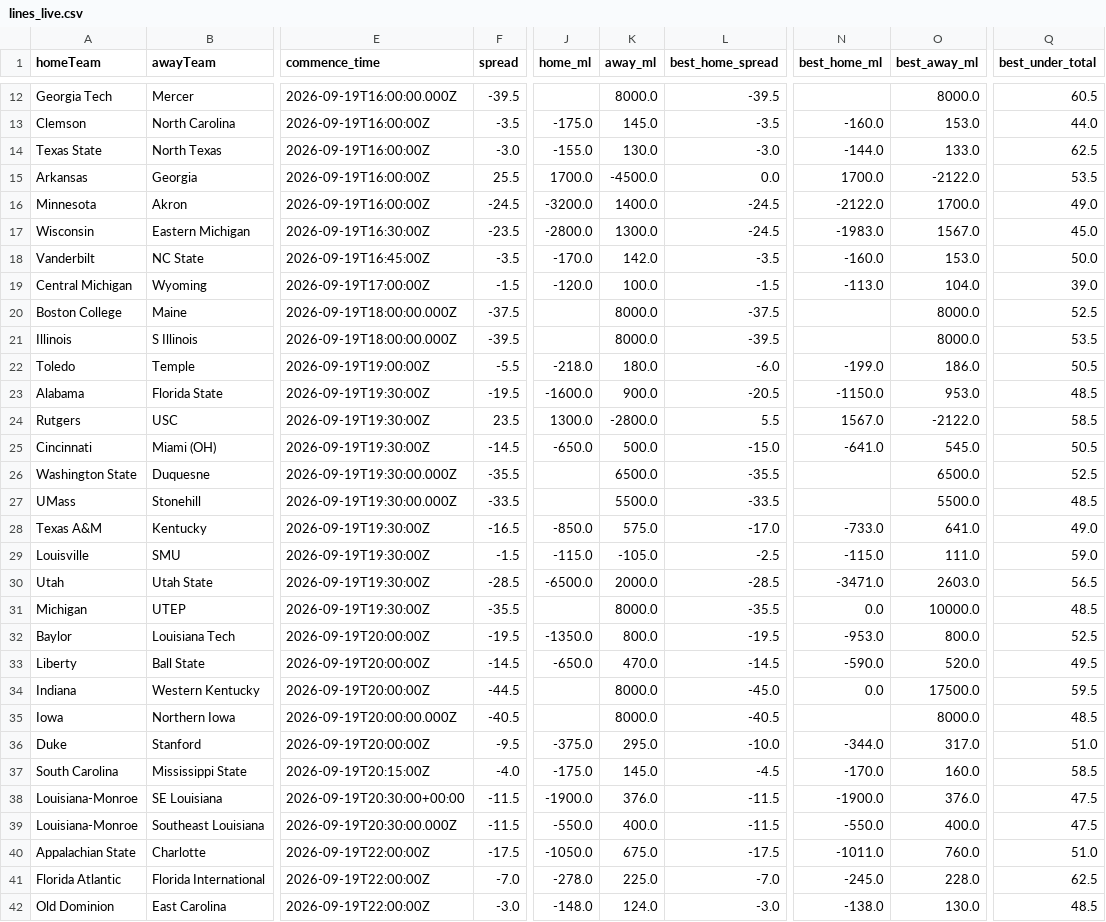
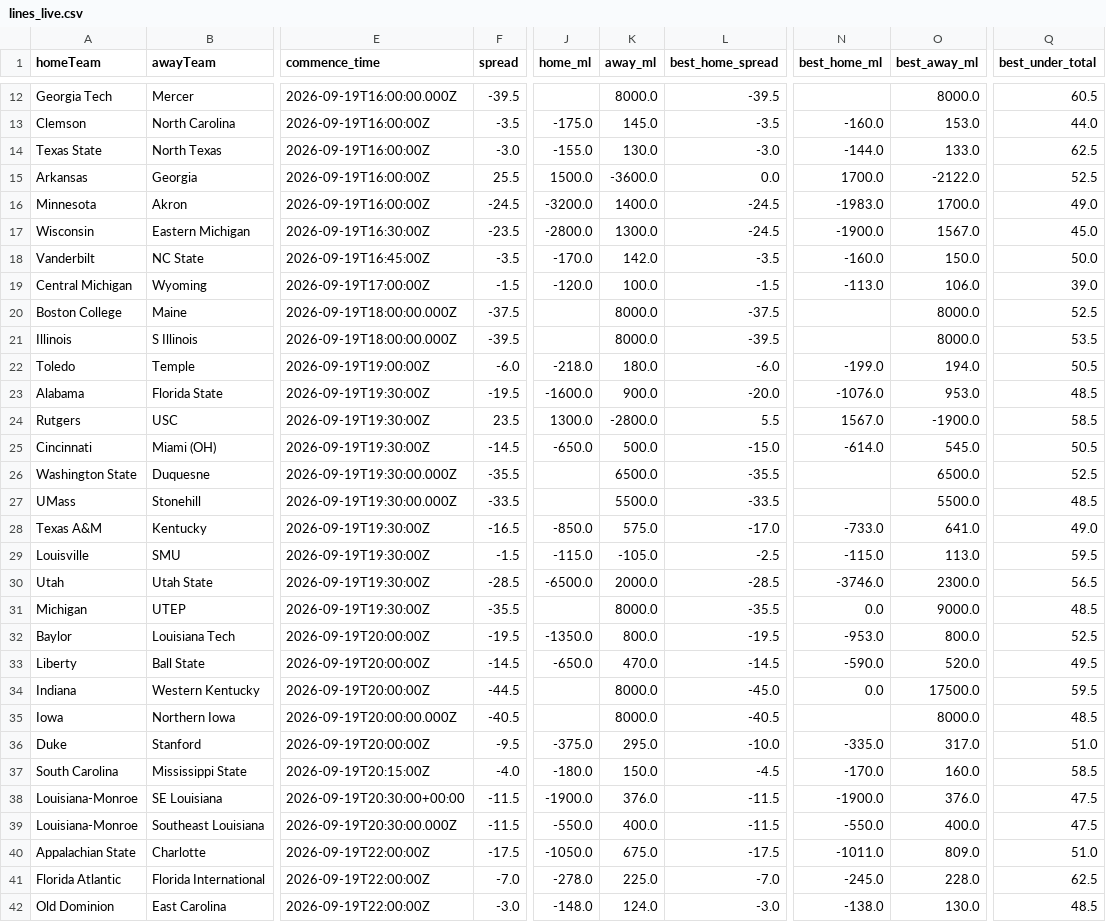
Before and after one commit to ericnoe22/cfb-power-model, a CSV file: cache/lines_live.csv, drawn as a sheet; only a part is shown, gaps mark what is left out; the diff covers the shown part only; the diff names each change by its address in the sheet, - before the commit and + after, or states it on an @@ line.

```diff
--- a/cache/lines_live.csv
+++ b/cache/lines_live.csv
-J15 (home_ml): 1700.0
+J15 (home_ml): 1500.0
-K15 (away_ml): -4500.0
+K15 (away_ml): -3600.0
-Q15 (best_under_total): 53.5
+Q15 (best_under_total): 52.5
-N16 (best_home_ml): -2122.0
+N16 (best_home_ml): -1983.0
-N17 (best_home_ml): -1983.0
+N17 (best_home_ml): -1900.0
-O18 (best_away_ml): 153.0
+O18 (best_away_ml): 150.0
-O19 (best_away_ml): 104.0
+O19 (best_away_ml): 106.0
-F22 (spread): -5.5
+F22 (spread): -6.0
-O22 (best_away_ml): 186.0
+O22 (best_away_ml): 194.0
-L23 (best_home_spread): -20.5
+L23 (best_home_spread): -20.0
-N23 (best_home_ml): -1150.0
+N23 (best_home_ml): -1076.0
-O24 (best_away_ml): -2122.0
+O24 (best_away_ml): -1900.0
-N25 (best_home_ml): -641.0
+N25 (best_home_ml): -614.0
-O29 (best_away_ml): 111.0
+O29 (best_away_ml): 113.0
-Q29 (best_under_total): 59.0
+Q29 (best_under_total): 59.5
-N30 (best_home_ml): -3471.0
+N30 (best_home_ml): -3746.0
-O30 (best_away_ml): 2603.0
+O30 (best_away_ml): 2300.0
-O31 (best_away_ml): 10000.0
+O31 (best_away_ml): 9000.0
-N36 (best_home_ml): -344.0
+N36 (best_home_ml): -335.0
-J37 (home_ml): -175.0
+J37 (home_ml): -180.0
-K37 (away_ml): 145.0
+K37 (away_ml): 150.0
-O40 (best_away_ml): 760.0
+O40 (best_away_ml): 809.0
```
Also changed, not shown: 41 edited cells elsewhere in this file.
